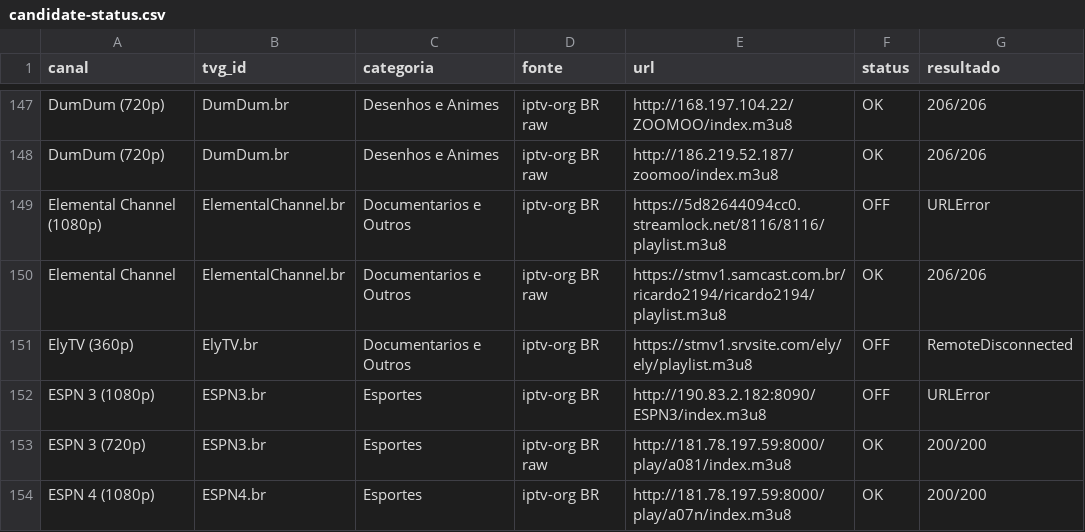
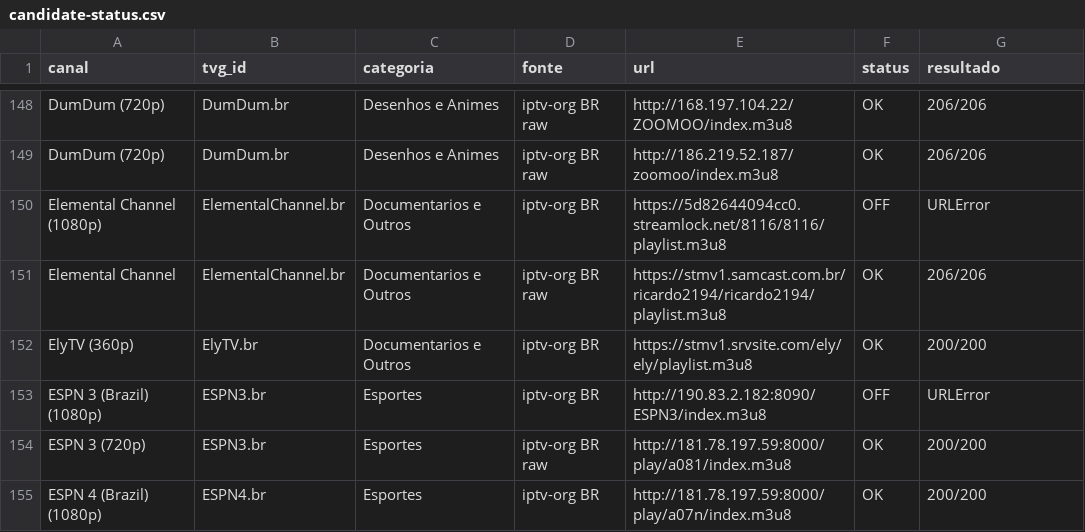
Before and after one commit to feijaum/iptv, a CSV file: candidate-status.csv, drawn as a sheet; only a part is shown, gaps mark what is left out; the diff covers the shown part only.

```diff
--- a/candidate-status.csv
+++ b/candidate-status.csv
@@ -150,5 +151,5 @@ Elemental Channel (1080p),ElementalChannel.br,Documentarios e Outros,iptv-org BR
 Elemental Channel,ElementalChannel.br,Documentarios e Outros,iptv-org BR raw,https://stmv1.samcast.com.br/ricardo2194/ricardo2194/playlist.m3u8,OK,206/206
-ElyTV (360p),ElyTV.br,Documentarios e Outros,iptv-org BR,https://stmv1.srvsite.com/ely/ely/playlist.m3u8,OFF,RemoteDisconnected
-ESPN 3 (1080p),ESPN3.br,Esportes,iptv-org BR,http://190.83.2.182:8090/ESPN3/index.m3u8,OFF,URLError
+ElyTV (360p),ElyTV.br,Documentarios e Outros,iptv-org BR,https://stmv1.srvsite.com/ely/ely/playlist.m3u8,OK,200/200
+ESPN 3 (Brazil) (1080p),ESPN3.br,Esportes,iptv-org BR,http://190.83.2.182:8090/ESPN3/index.m3u8,OFF,URLError
 ESPN 3 (720p),ESPN3.br,Esportes,iptv-org BR raw,http://181.78.197.59:8000/play/a081/index.m3u8,OK,200/200
-ESPN 4 (1080p),ESPN4.br,Esportes,iptv-org BR,http://181.78.197.59:8000/play/a07n/index.m3u8,OK,200/200
+ESPN 4 (Brazil) (1080p),ESPN4.br,Esportes,iptv-org BR,http://181.78.197.59:8000/play/a07n/index.m3u8,OK,200/200
```
Also changed, not shown: 2 added rows, 1 removed row and 54 edited cells elsewhere in this file, stream-status.csv, 3 other files.
